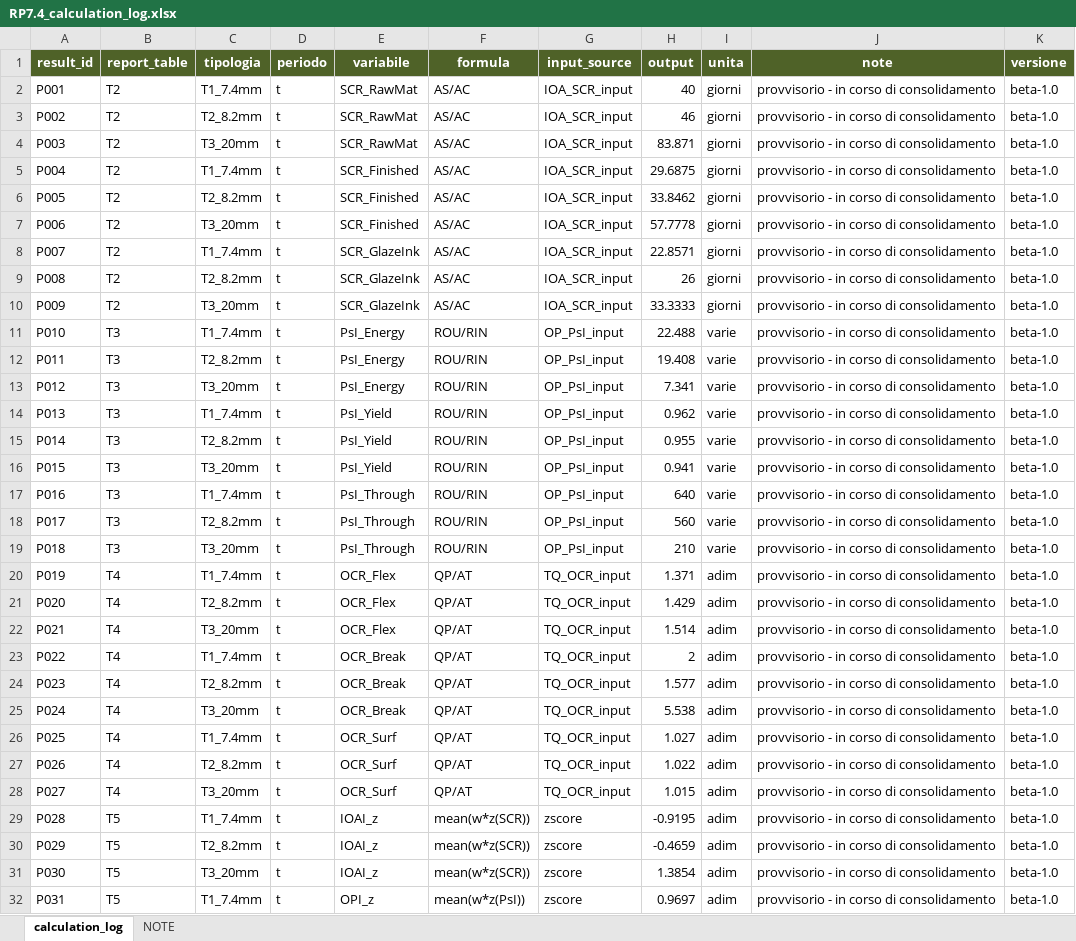
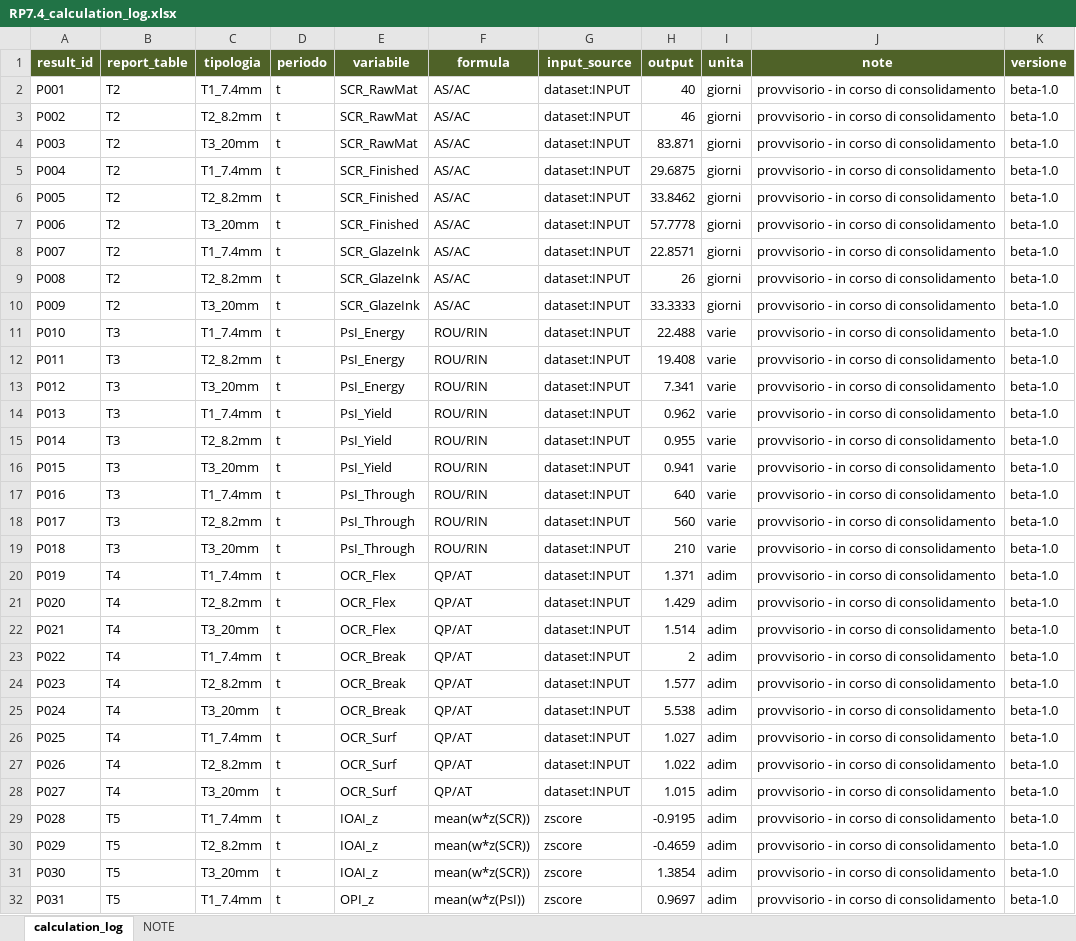
Before and after one commit to Aristofane7/Progetto-MIMIT-START, an Excel workbook: RP7.4_calculation_log.xlsx, sheet calculation_log, drawn as a sheet; only a part is shown; values as stored, in another font and other column widths than the file's, no borders; the diff names each change by its address in the sheet, - before the commit and + after, or states it on an @@ line.

```diff
--- a/RP7.4_calculation_log.xlsx (sheet calculation_log)
+++ b/RP7.4_calculation_log.xlsx (sheet calculation_log)
-G2:G10 (input_source): IOA_SCR_input
+G2:G10 (input_source): dataset:INPUT
-G11:G19 (input_source): OP_PsI_input
+G11:G19 (input_source): dataset:INPUT
-G20:G28 (input_source): TQ_OCR_input
+G20:G28 (input_source): dataset:INPUT
```
Also changed, not shown: sheet NOTE, RP7.4_weights.xlsx, 7 other files.
